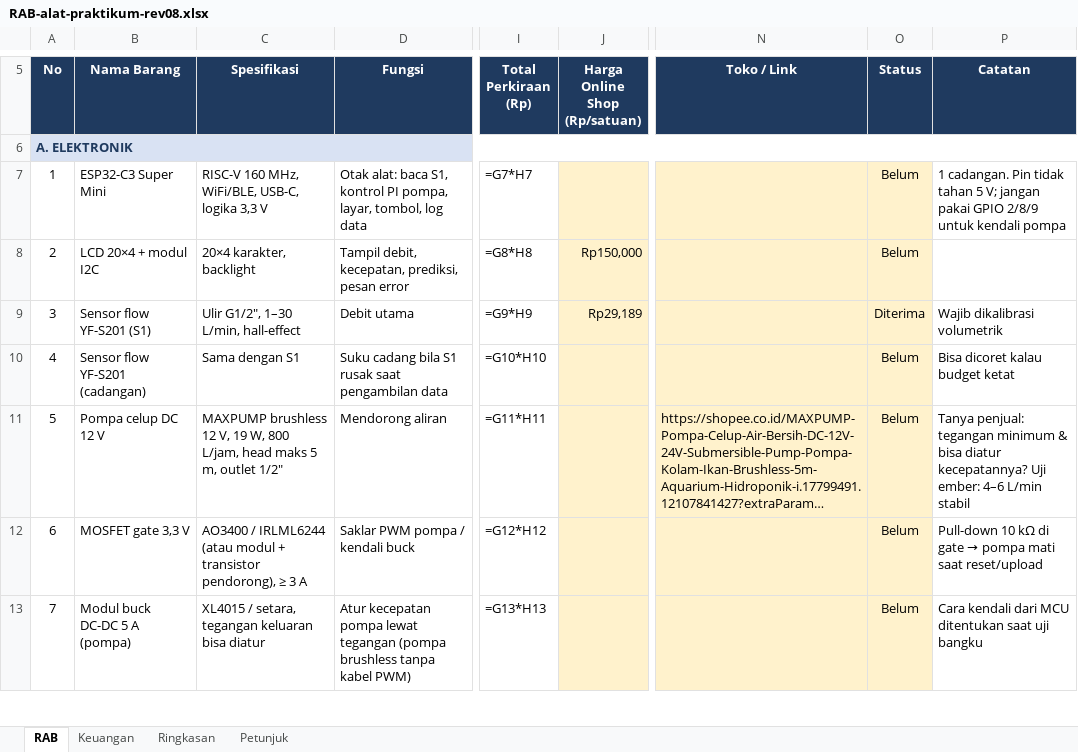
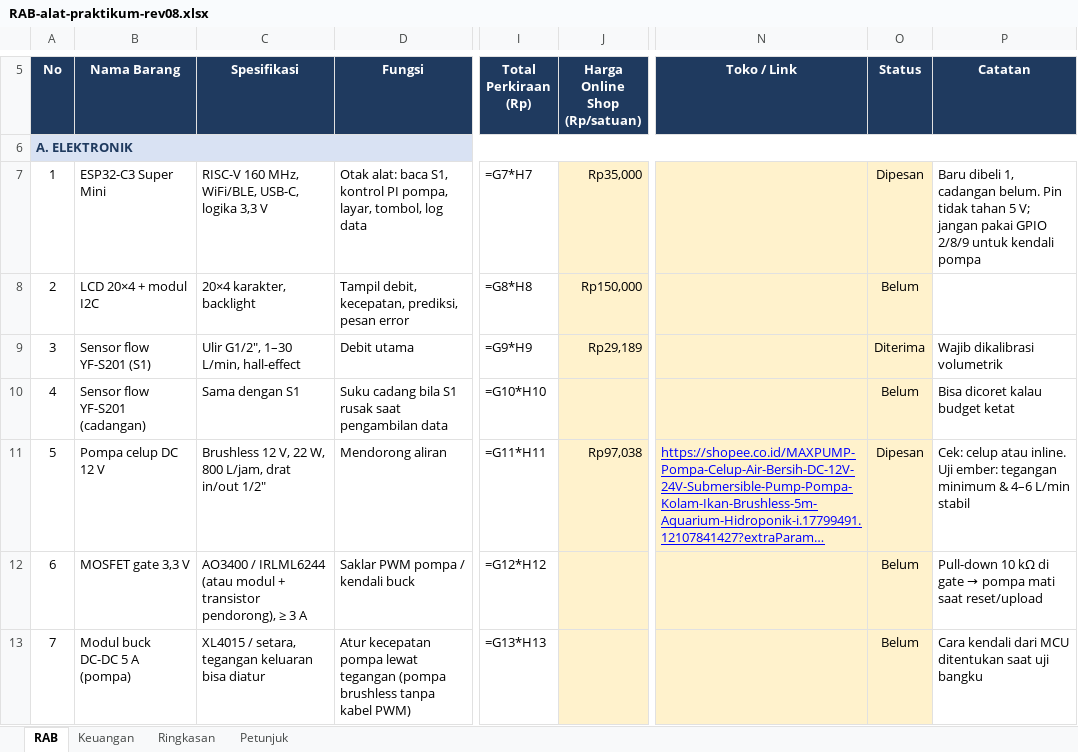
Before and after one commit to Grsliy/mcu-flow-continuity-bernoulli, an Excel workbook: anggaran/RAB-alat-praktikum-rev08.xlsx, sheet RAB, drawn as a sheet; only a part is shown, gaps mark what is left out; long unchanged cells end in …; values as stored, in another font and other column widths than the file's, no borders; formulas without a stored value are shown as written; the diff names each change by its address in the sheet, - before the commit and + after, or states it on an @@ line.

Commit message:
RAB: catat harga beli pompa 22 W dan ESP32-C3

```diff
--- a/anggaran/RAB-alat-praktikum-rev08.xlsx (sheet RAB)
+++ b/anggaran/RAB-alat-praktikum-rev08.xlsx (sheet RAB)
-J7 (Harga Online Shop (Rp/satuan)): (empty)
+J7 (Harga Online Shop (Rp/satuan)): Rp35,000
-O7 (Status): Belum
+O7 (Status): Dipesan
-P7 (Catatan): 1 cadangan. Pin tidak…
+P7 (Catatan): Baru dibeli 1, cadangan belum. Pin tidak…
-C11 (Spesifikasi): MAXPUMP brushless 12 V, 19 W, 800 L/jam, head maks 5 m, outlet 1/2"
+C11 (Spesifikasi): Brushless 12 V, 22 W, 800 L/jam, drat in/out 1/2"
-J11 (Harga Online Shop (Rp/satuan)): (empty)
+J11 (Harga Online Shop (Rp/satuan)): Rp97,038
@@ N11 underline: off → on, text colour: black → #0000FF @@
-O11 (Status): Belum
+O11 (Status): Dipesan
-P11 (Catatan): Tanya penjual: tegangan minimum & bisa diatur kecepatannya? Uji ember: 4–6 L/min…
+P11 (Catatan): Cek: celup atau inline. Uji ember: tegangan minimum & 4–6 L/min…
```
Also changed, not shown: sheet Keuangan.
